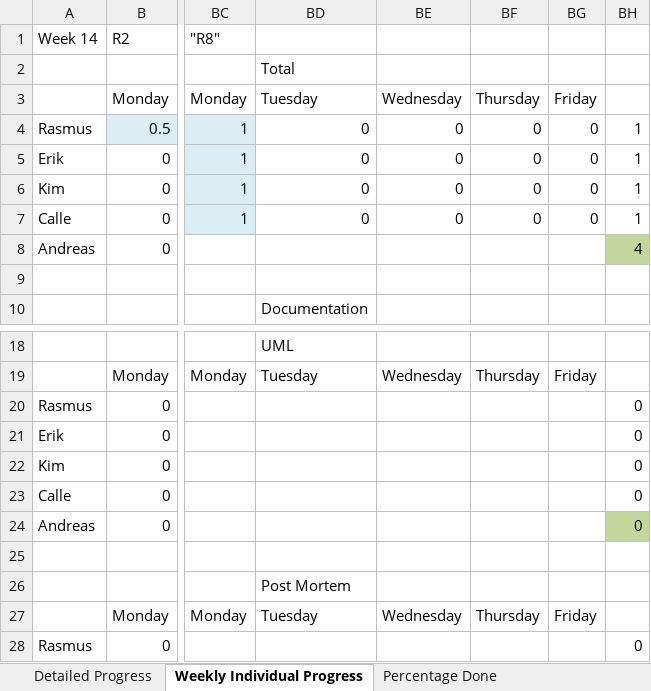
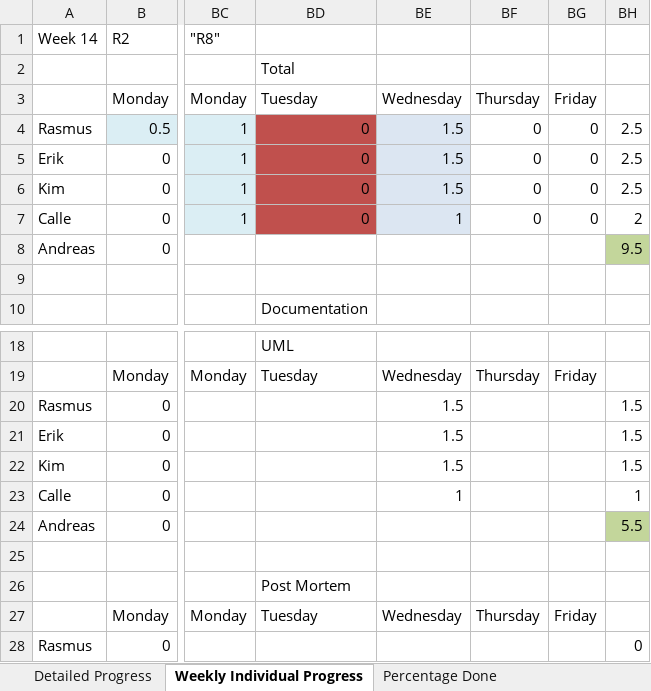
Before and after one commit to rasmustilljander/FOOT_Pacman, an Excel workbook: Reports/Time_Chart.xlsx, sheet Weekly Individual Progress, drawn as a sheet; only a part is shown, gaps mark what is left out; values as stored, in another font and other column widths than the file's, no borders; the diff names each change by its address in the sheet, - before the commit and + after, or states it on an @@ line.

```diff
--- a/Reports/Time_Chart.xlsx (sheet Weekly Individual Progress)
+++ b/Reports/Time_Chart.xlsx (sheet Weekly Individual Progress)
-BD4:BD7 fill: none
+BD4:BD7 fill: #C0504D
-BE4:BE6: 0
+BE4:BE6: 1.5
-BE4:BE7 fill: none
+BE4:BE7 fill: #DCE6F2
-BH4:BH6: 1
+BH4:BH6: 2.5
-BE7: 0
+BE7: 1
-BH7: 1
+BH7: 2
-BH8: 4
+BH8: 9.5
-BE20:BE22: (empty)
+BE20:BE22: 1.5
-BH20:BH22: 0
+BH20:BH22: 1.5
-BE23: (empty)
+BE23: 1
-BH23: 0
+BH23: 1
-BH24: 0
+BH24: 5.5
```
Also changed, not shown: sheet Detailed Progress, 3 other files.
